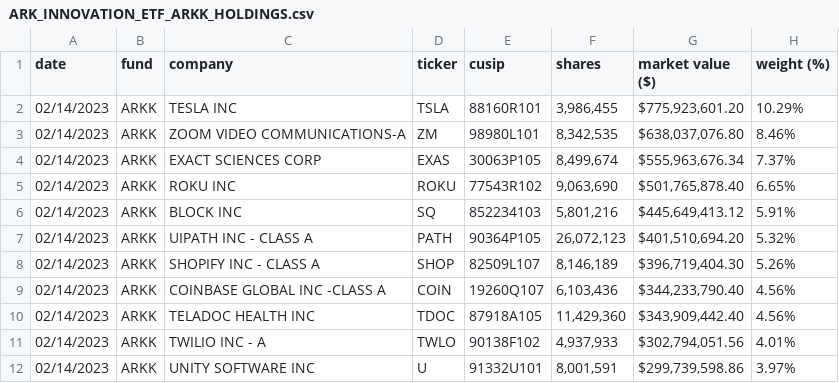
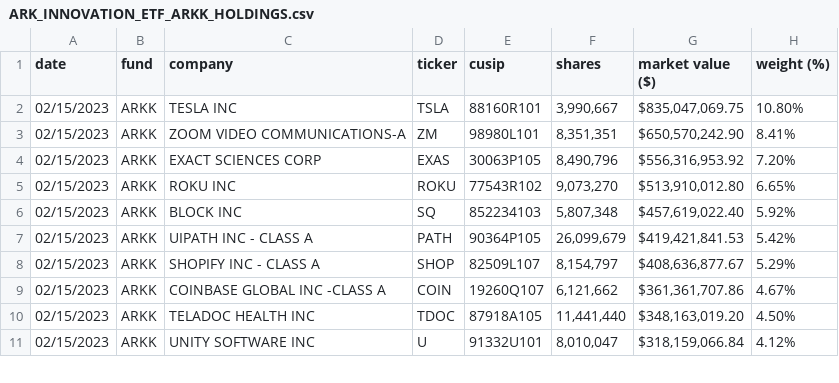
Before and after one commit to tsekityam/ark-funds-flat-data, a CSV file: ARK_INNOVATION_ETF_ARKK_HOLDINGS.csv, drawn as a sheet; only a part is shown; the diff covers the shown part only.

Commit message:
Flat: latest data (2023-02-16T00:22:36.637Z) {   "date": "2023-02-16T00:22:36.637Z",   "files": [     {       "name": "ARK_INNOVATION_ETF_ARKK_HOLDINGS.csv",       "deltaBytes": 0,       "source": "https://ark-funds.com/wp-content/uploads/funds-etf-csv/ARK_INNOVATION_ETF_ARKK_HOLDINGS.csv"     },     {       "name": "raw/ARK_INNOVATION_ETF_ARKK_HOLDINGS.csv",       "deltaBytes": 0,       "source": "https://ark-funds.com/wp-content/uploads/funds-etf-csv/ARK_INNOVATION_ETF_ARKK_HOLDINGS.csv"     }   ] }

```diff
--- a/ARK_INNOVATION_ETF_ARKK_HOLDINGS.csv
+++ b/ARK_INNOVATION_ETF_ARKK_HOLDINGS.csv
@@ -1,12 +1,11 @@
 date,fund,company,ticker,cusip,shares,market value ($),weight (%)
-02/14/2023,ARKK,TESLA INC,TSLA,88160R101,"3,986,455","$775,923,601.20",10.29%
-02/14/2023,ARKK,ZOOM VIDEO COMMUNICATIONS-A,ZM,98980L101,"8,342,535","$638,037,076.80",8.46%
-02/14/2023,ARKK,EXACT SCIENCES CORP,EXAS,30063P105,"8,499,674","$555,963,676.34",7.37%
-02/14/2023,ARKK,ROKU INC,ROKU,77543R102,"9,063,690","$501,765,878.40",6.65%
-02/14/2023,ARKK,BLOCK INC,SQ,852234103,"5,801,216","$445,649,413.12",5.91%
-02/14/2023,ARKK,UIPATH INC - CLASS A,PATH,90364P105,"26,072,123","$401,510,694.20",5.32%
-02/14/2023,ARKK,SHOPIFY INC - CLASS A,SHOP,82509L107,"8,146,189","$396,719,404.30",5.26%
-02/14/2023,ARKK,COINBASE GLOBAL INC -CLASS A,COIN,19260Q107,"6,103,436","$344,233,790.40",4.56%
-02/14/2023,ARKK,TELADOC HEALTH INC,TDOC,87918A105,"11,429,360","$343,909,442.40",4.56%
-02/14/2023,ARKK,TWILIO INC - A,TWLO,90138F102,"4,937,933","$302,794,051.56",4.01%
-02/14/2023,ARKK,UNITY SOFTWARE INC,U,91332U101,"8,001,591","$299,739,598.86",3.97%
+02/15/2023,ARKK,TESLA INC,TSLA,88160R101,"3,990,667","$835,047,069.75",10.80%
+02/15/2023,ARKK,ZOOM VIDEO COMMUNICATIONS-A,ZM,98980L101,"8,351,351","$650,570,242.90",8.41%
+02/15/2023,ARKK,EXACT SCIENCES CORP,EXAS,30063P105,"8,490,796","$556,316,953.92",7.20%
+02/15/2023,ARKK,ROKU INC,ROKU,77543R102,"9,073,270","$513,910,012.80",6.65%
+02/15/2023,ARKK,BLOCK INC,SQ,852234103,"5,807,348","$457,619,022.40",5.92%
+02/15/2023,ARKK,UIPATH INC - CLASS A,PATH,90364P105,"26,099,679","$419,421,841.53",5.42%
+02/15/2023,ARKK,SHOPIFY INC - CLASS A,SHOP,82509L107,"8,154,797","$408,636,877.67",5.29%
+02/15/2023,ARKK,COINBASE GLOBAL INC -CLASS A,COIN,19260Q107,"6,121,662","$361,361,707.86",4.67%
+02/15/2023,ARKK,TELADOC HEALTH INC,TDOC,87918A105,"11,441,440","$348,163,019.20",4.50%
+02/15/2023,ARKK,UNITY SOFTWARE INC,U,91332U101,"8,010,047","$318,159,066.84",4.12%
```
Also changed, not shown: 3 added rows, 2 removed rows and 62 edited cells elsewhere in this file, raw/ARK_INNOVATION_ETF_ARKK_HOLDINGS.csv.
